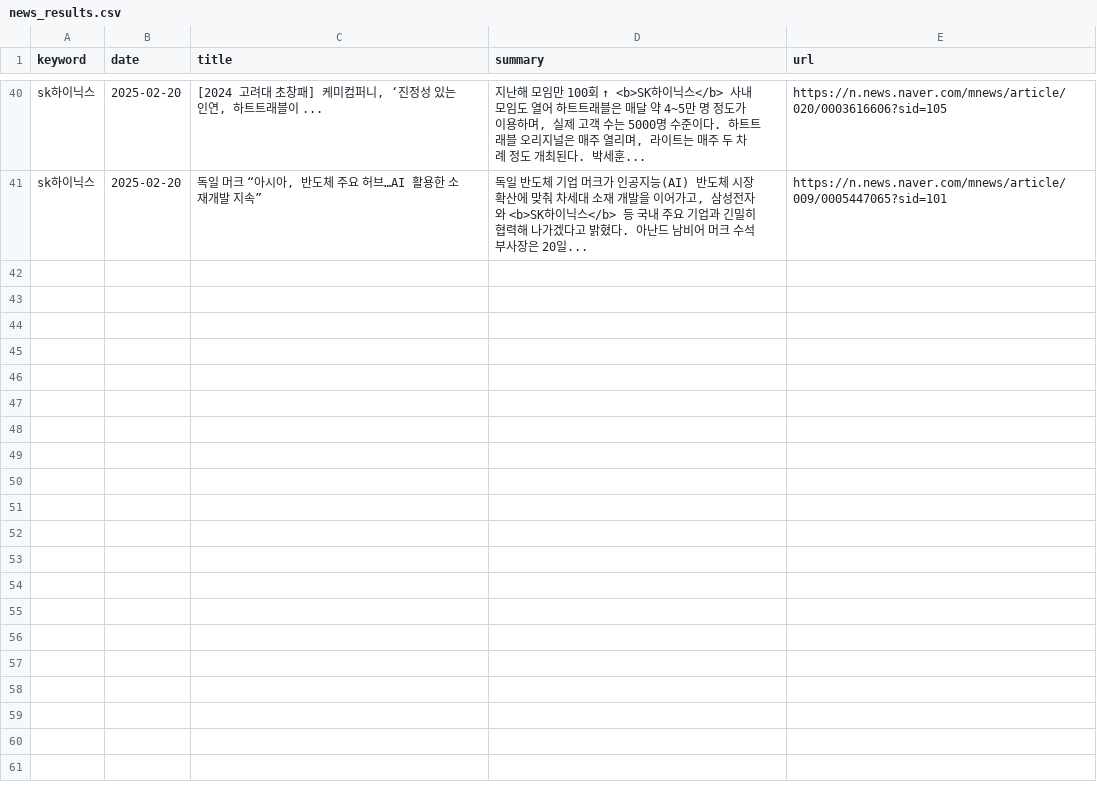
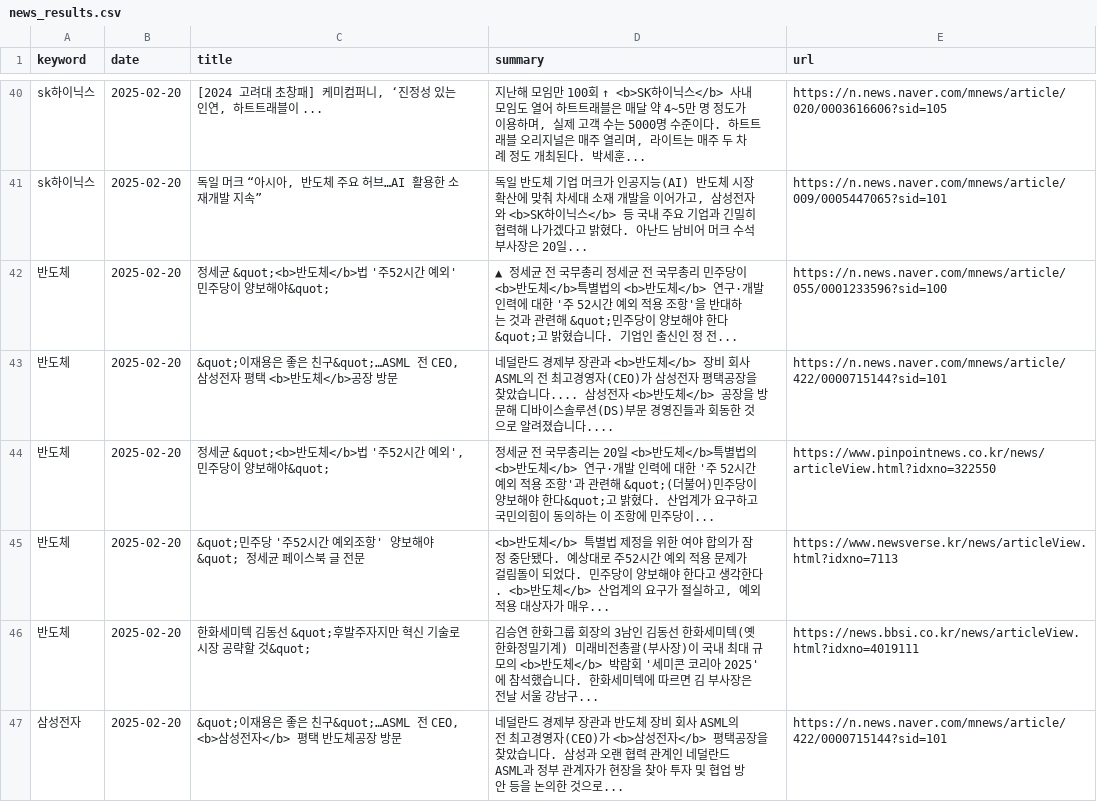
Before and after one commit to kjs928/HARMAN_Python_Project, a CSV file: news_results.csv, drawn as a sheet; only a part is shown, gaps mark what is left out; the diff covers the shown part only; the diff names each change by its address in the sheet, - before the commit and + after, or states it on an @@ line.

```diff
--- a/news_results.csv
+++ b/news_results.csv
+row 42: 반도체 | 2025-02-20 | 정세균 &quot;<b>반도체</b>법 '주52시간 예외' 민주당이 양보해야&quot; | ▲ 정세균 전 국무총리 정세균 전 국무총리 민주당이 <b>반도체</b>특별법의 <b>반도체</b> 연구·개발 인력에 대한 '주 52시간 예외 적용 조항'을 반대하는 것과 관련해 &quot;민주당이 양보해야 한다&quot;고 밝혔습니다. 기업인 출신인 정 전... | https://n.news.naver.com/mnews/article/055/0001233596?sid=100
+row 43: 반도체 | 2025-02-20 | &quot;이재용은 좋은 친구&quot;…ASML 전 CEO, 삼성전자 평택 <b>반도체</b>공장 방문 | 네덜란드 경제부 장관과 <b>반도체</b> 장비 회사 ASML의 전 최고경영자(CEO)가 삼성전자 평택공장을 찾았습니다.... 삼성전자 <b>반도체</b> 공장을 방문해 디바이스솔루션(DS)부문 경영진들과 회동한 것으로 알려졌습니다.... | https://n.news.naver.com/mnews/article/422/0000715144?sid=101
+row 44: 반도체 | 2025-02-20 | 정세균 &quot;<b>반도체</b>법 '주52시간 예외', 민주당이 양보해야&quot; | 정세균 전 국무총리는 20일 <b>반도체</b>특별법의 <b>반도체</b> 연구·개발 인력에 대한 '주 52시간 예외 적용 조항'과 관련해 &quot;(더불어)민주당이 양보해야 한다&quot;고 밝혔다. 산업계가 요구하고 국민의힘이 동의하는 이 조항에 민주당이... | https://www.pinpointnews.co.kr/news/articleView.html?idxno=322550
+row 45: 반도체 | 2025-02-20 | &quot;민주당 '주52시간 예외조항' 양보해야&quot; 정세균 페이스북 글 전문 | <b>반도체</b> 특별법 제정을 위한 여야 합의가 잠정 중단됐다. 예상대로 주52시간 예외 적용 문제가 걸림돌이 되었다. 민주당이 양보해야 한다고 생각한다. <b>반도체</b> 산업계의 요구가 절실하고, 예외적용 대상자가 매우... | https://www.newsverse.kr/news/articleView.html?idxno=7113
+row 46: 반도체 | 2025-02-20 | 한화세미텍 김동선 &quot;후발주자지만 혁신 기술로 시장 공략할 것&quot; | 김승연 한화그룹 회장의 3남인 김동선 한화세미텍(옛 한화정밀기계) 미래비전총괄(부사장)이 국내 최대 규모의 <b>반도체</b> 박람회 '세미콘 코리아 2025'에 참석했습니다. 한화세미텍에 따르면 김 부사장은 전날 서울 강남구... | https://news.bbsi.co.kr/news/articleView.html?idxno=4019111
+row 47: 삼성전자 | 2025-02-20 | &quot;이재용은 좋은 친구&quot;…ASML 전 CEO, <b>삼성전자</b> 평택 반도체공장 방문 | 네덜란드 경제부 장관과 반도체 장비 회사 ASML의 전 최고경영자(CEO)가 <b>삼성전자</b> 평택공장을 찾았습니다. 삼성과 오랜 협력 관계인 네덜란드 ASML과 정부 관계자가 현장을 찾아 투자 및 협업 방안 등을 논의한 것으로... | https://n.news.naver.com/mnews/article/422/0000715144?sid=101
```
Also changed, not shown: 5 added rows elsewhere in this file.
